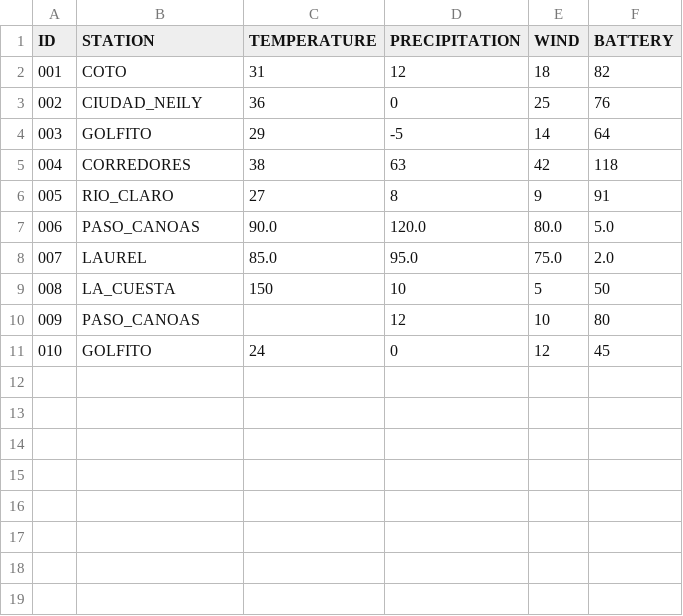
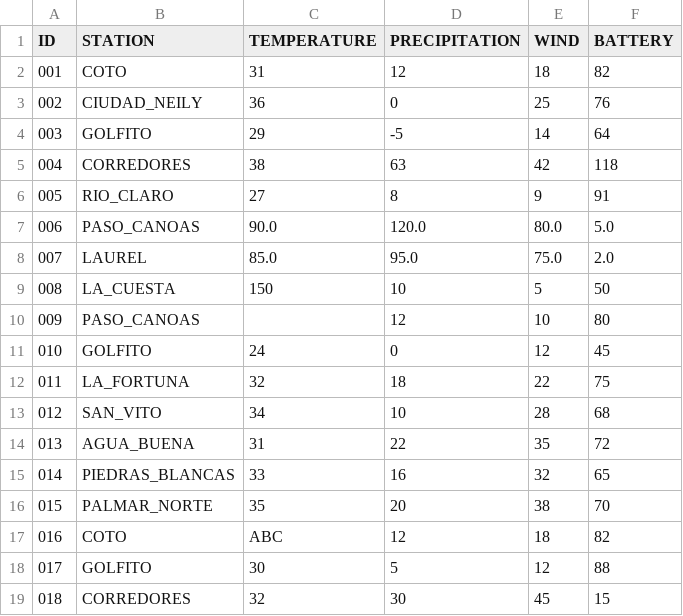
Before and after one commit to KeilorM/Proyecto1-Paradigmas-, a CSV file: PolyFlow/data/entrada.csv, drawn as a sheet.

Commit message:
Restore test data files after stress-test cleanup

```diff
--- a/PolyFlow/data/entrada.csv
+++ b/PolyFlow/data/entrada.csv
@@ -11 +11,9 @@ ID,STATION,TEMPERATURE,PRECIPITATION,WIND,BATTERY
 010,GOLFITO,24,0,12,45
+011,LA_FORTUNA,32,18,22,75
+012,SAN_VITO,34,10,28,68
+013,AGUA_BUENA,31,22,35,72
+014,PIEDRAS_BLANCAS,33,16,32,65
+015,PALMAR_NORTE,35,20,38,70
+016,COTO,ABC,12,18,82
+017,GOLFITO,30,5,12,88
+018,CORREDORES,32,30,45,15
```
Also changed, not shown: 1 other file.
